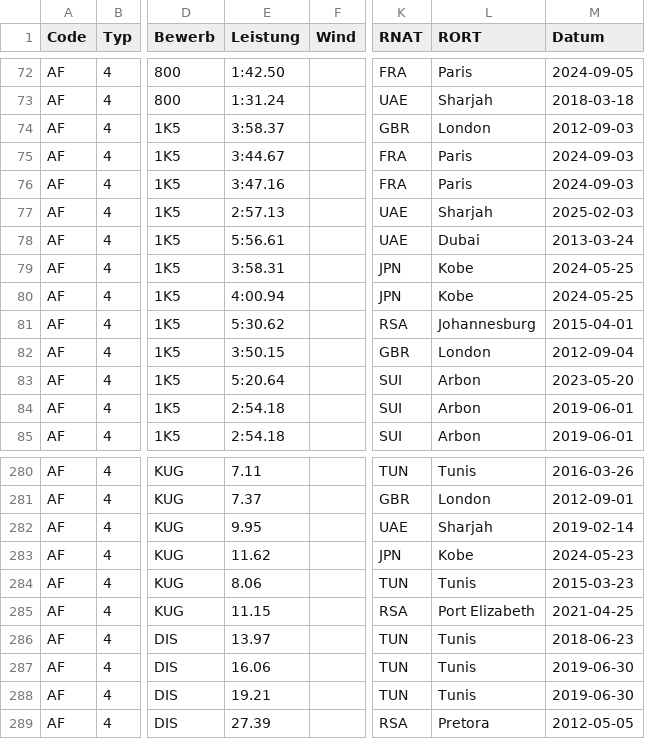
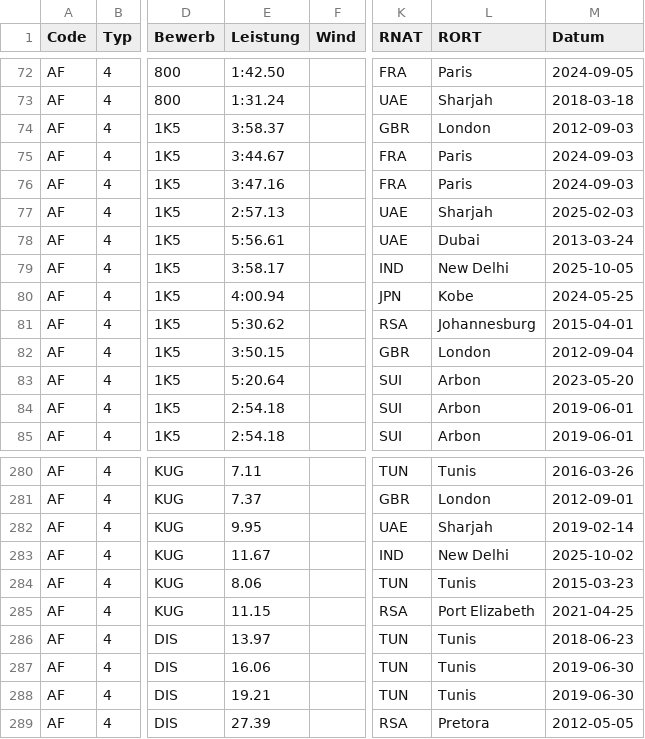
Before and after one commit to Ferries-01/para-records, a CSV file: records/africa.csv, drawn as a sheet; only a part is shown, gaps mark what is left out; the diff names each change by its address in the sheet, - before the commit and + after, or states it on an @@ line.

```diff
--- a/records/africa.csv
+++ b/records/africa.csv
-E79 (Leistung): 3:58.31
+E79 (Leistung): 3:58.17
-K79 (RNAT): JPN
+K79 (RNAT): IND
-L79 (RORT): Kobe
+L79 (RORT): New Delhi
-M79 (Datum): 2024-05-25
+M79 (Datum): 2025-10-05
-E283 (Leistung): 11.62
+E283 (Leistung): 11.67
-K283 (RNAT): JPN
+K283 (RNAT): IND
-L283 (RORT): Kobe
+L283 (RORT): New Delhi
-M283 (Datum): 2024-05-23
+M283 (Datum): 2025-10-02
```
Also changed, not shown: records/america.csv, records/asia.csv, 3 other files.
